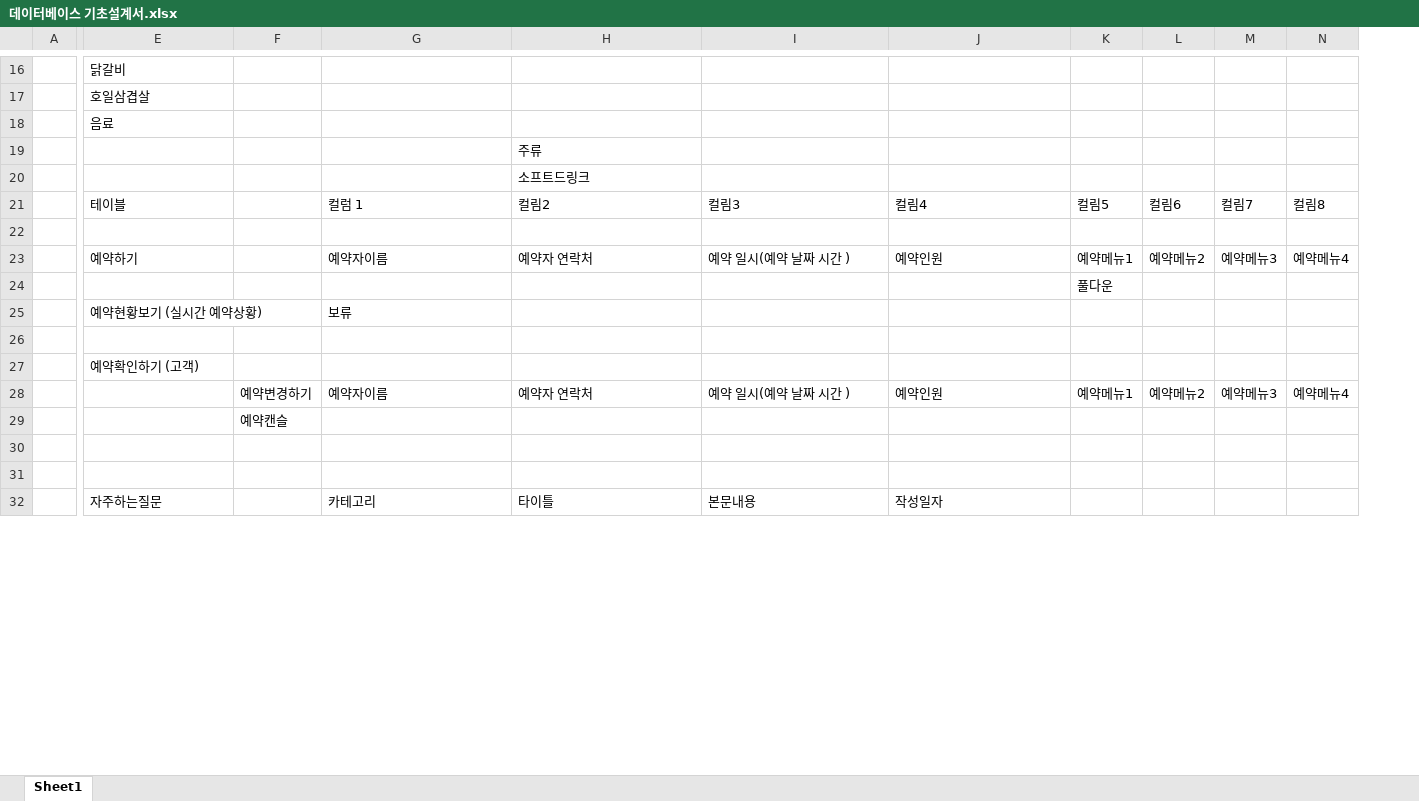
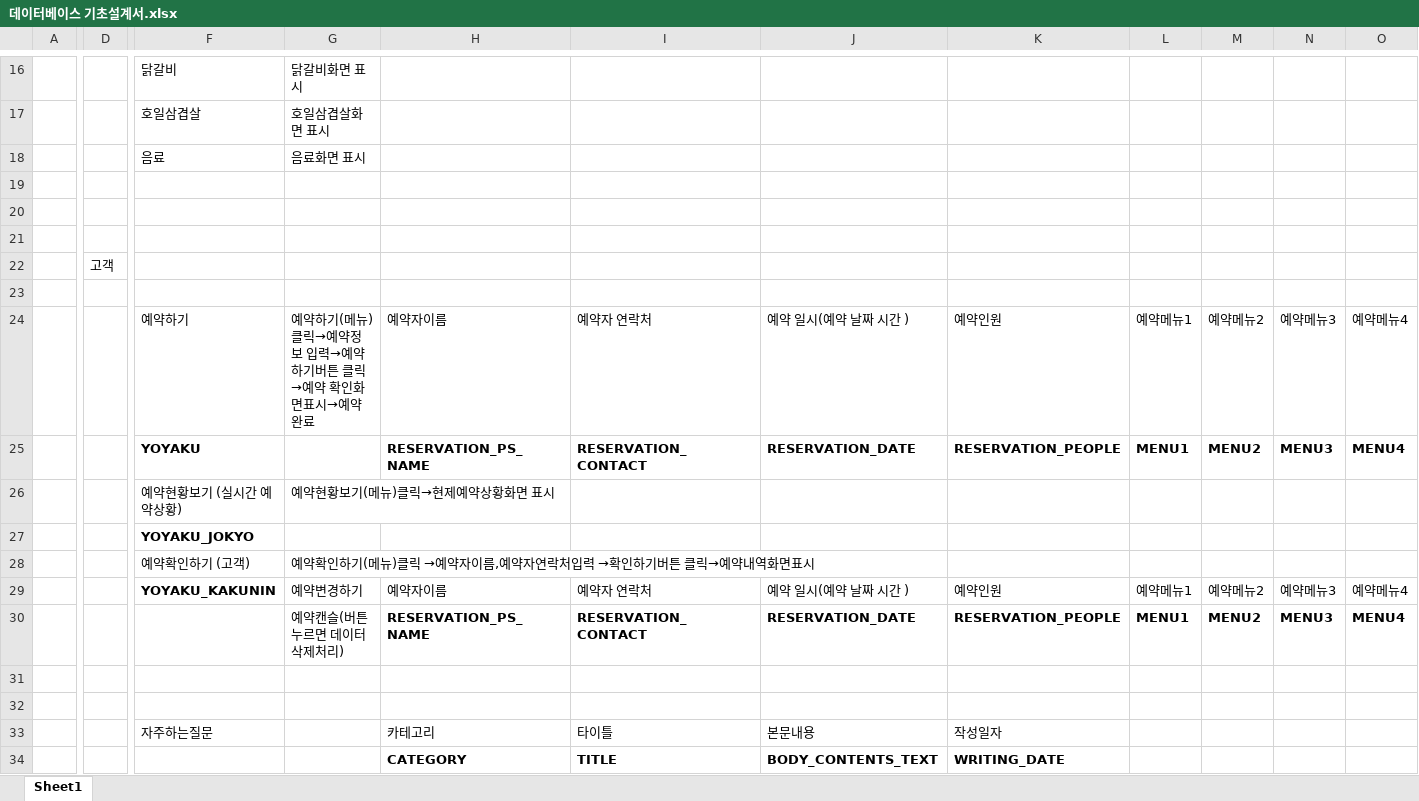
Before and after one commit to Gongmuhyun/inventory, an Excel workbook: 데이터베이스 기초설계서.xlsx, sheet Sheet1, drawn as a sheet; only a part is shown, gaps mark what is left out; values as stored, in another font and other column widths than the file's, no borders; charts and pictures not drawn; removed rows and columns are numbered as before the commit, all else as after; rows hold the shown columns only; the diff covers the shown part only; the diff names each change by its address in the sheet, - before the commit and + after, or states it on an @@ line.

Commit message:
데이터베이스기본컬럼명수정

```diff
--- a/데이터베이스 기초설계서.xlsx (sheet Sheet1)
+++ b/데이터베이스 기초설계서.xlsx (sheet Sheet1)
+column D, row 22: 고객
-column F, rows 28-29: 예약변경하기 | 예약캔슬
+column G, rows 16-18: 닭갈비화면 표시 | 호일삼겹살화면 표시 | 음료화면 표시; row 24: 예약하기(메뉴) 클릭→예약정보 입력→예약하기버튼 클릭 →예약 확인화면표시→예약완료; rows 28-30: 예약확인하기(메뉴)클릭 →예약자이름,예약자연락처입력 →확인하기버튼 클릭→예약내역화면표시 | 예약변경하기 | 예약캔슬(버튼 누르면 데이터 삭제처리)
-I19: 주류
+I19: (empty)
-I20: 소프트드링크
+I20: (empty)
+row 21: (empty)
-F22: 테이블
+F22: (empty)
-H22: 컬럼 1
+H22: (empty)
-I22: 컬림2
+I22: (empty)
-J22: 컬림3
+J22: (empty)
-K22: 컬림4
+K22: (empty)
-L22: 컬림5
+L22: (empty)
-M22: 컬림6
+M22: (empty)
-N22: 컬림7
+N22: (empty)
-O22: 컬림8
+O22: (empty)
-row 24:  |  |  |  |  |  |  | 풀다운
-row 25:  | 예약현황보기 (실시간 예약상황) |  | 보류
-row 25: (empty)
+row 25:  |  | YOYAKU |  | RESERVATION_PS_NAME | RESERVATION_CONTACT | RESERVATION_DATE | RESERVATION_PEOPLE | MENU1 | MENU2 | MENU3 | MENU4
+row 26:  |  | 예약현황보기 (실시간 예약상황) | 예약현황보기(메뉴)클릭→현제예약상황화면 표시
+row 27:  |  | YOYAKU_JOKYO
-F29: (empty)
+F29: YOYAKU_KAKUNIN
-H30: (empty)
+H30: RESERVATION_PS_NAME
-I30: (empty)
+I30: RESERVATION_CONTACT
-J30: (empty)
+J30: RESERVATION_DATE
-K30: (empty)
+K30: RESERVATION_PEOPLE
-L30: (empty)
+L30: MENU1
-M30: (empty)
+M30: MENU2
-N30: (empty)
+N30: MENU3
-O30: (empty)
+O30: MENU4
+row 34:  |  |  |  | CATEGORY | TITLE | BODY_CONTENTS_TEXT | WRITING_DATE
```
Also changed, not shown: 4 added rows, 2 removed rows, 12 edited cells and merged cells elsewhere in this sheet, charts or pictures.
